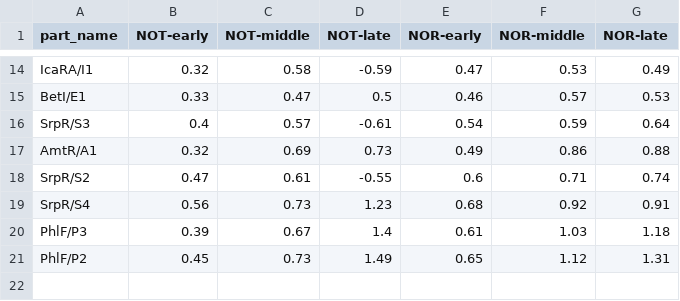
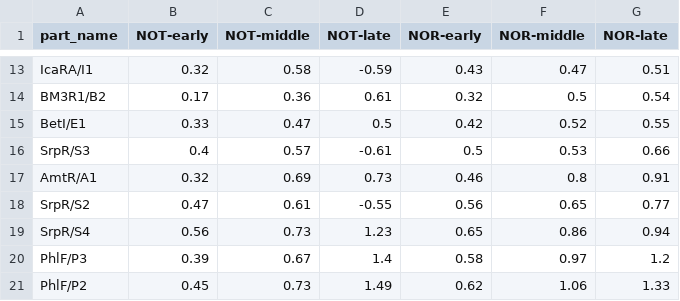
Before and after one commit to V-SCode/DeepCirc-interp, a CSV file: figures/setFinalvF/tabS03/final/table_S3.csv, drawn as a sheet; only a part is shown, gaps mark what is left out; addresses are those after the commit; the diff covers the shown part only; the diff names each change by its address in the sheet, - before the commit and + after, or states it on an @@ line.

```diff
--- a/figures/setFinalvF/tabS03/final/table_S3.csv
+++ b/figures/setFinalvF/tabS03/final/table_S3.csv
-E13 (NOR-early): 0.47
+E13 (NOR-early): 0.43
-F13 (NOR-middle): 0.53
+F13 (NOR-middle): 0.47
-G13 (NOR-late): 0.49
+G13 (NOR-late): 0.51
+row 14: BM3R1/B2 | 0.17 | 0.36 | 0.61 | 0.32 | 0.5 | 0.54
-E15 (NOR-early): 0.46
+E15 (NOR-early): 0.42
-F15 (NOR-middle): 0.57
+F15 (NOR-middle): 0.52
-G15 (NOR-late): 0.53
+G15 (NOR-late): 0.55
-E16 (NOR-early): 0.54
+E16 (NOR-early): 0.5
-F16 (NOR-middle): 0.59
+F16 (NOR-middle): 0.53
-G16 (NOR-late): 0.64
+G16 (NOR-late): 0.66
-E17 (NOR-early): 0.49
+E17 (NOR-early): 0.46
-F17 (NOR-middle): 0.86
+F17 (NOR-middle): 0.8
-G17 (NOR-late): 0.88
+G17 (NOR-late): 0.91
-E18 (NOR-early): 0.6
+E18 (NOR-early): 0.56
-F18 (NOR-middle): 0.71
+F18 (NOR-middle): 0.65
-G18 (NOR-late): 0.74
+G18 (NOR-late): 0.77
-E19 (NOR-early): 0.68
+E19 (NOR-early): 0.65
-F19 (NOR-middle): 0.92
+F19 (NOR-middle): 0.86
-G19 (NOR-late): 0.91
+G19 (NOR-late): 0.94
-E20 (NOR-early): 0.61
+E20 (NOR-early): 0.58
-F20 (NOR-middle): 1.03
+F20 (NOR-middle): 0.97
-G20 (NOR-late): 1.18
+G20 (NOR-late): 1.2
-E21 (NOR-early): 0.65
+E21 (NOR-early): 0.62
-F21 (NOR-middle): 1.12
+F21 (NOR-middle): 1.06
-G21 (NOR-late): 1.31
+G21 (NOR-late): 1.33
```
Also changed, not shown: 1 removed row and 33 edited cells elsewhere in this file, 45 other files.
